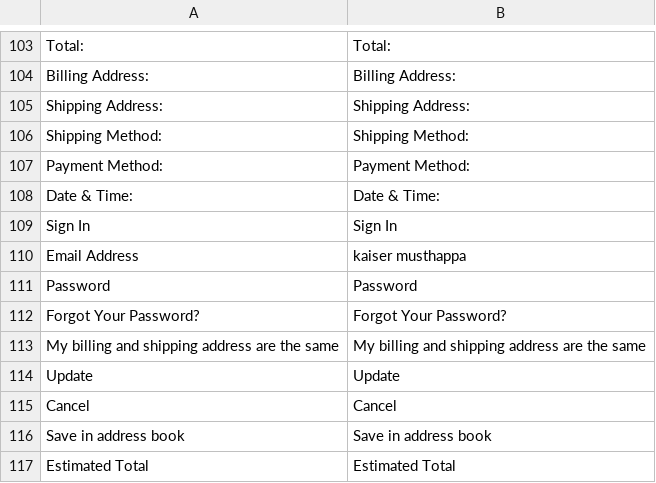
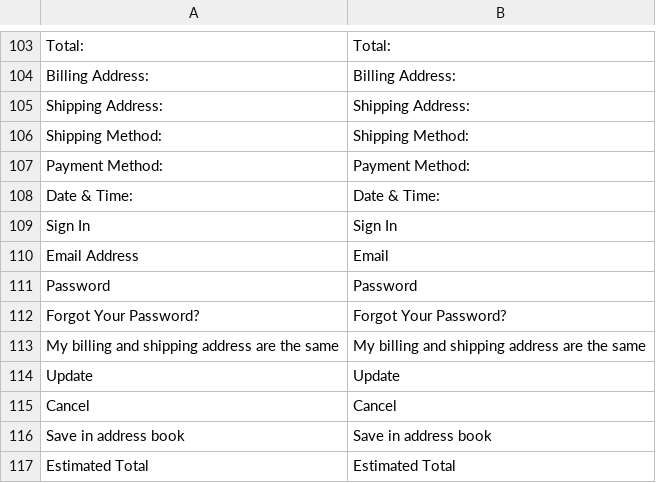
Before and after one commit to jey3033/planetgadget_production, a CSV file: app/design/frontend/Kemana/planetgadget/i18n/en_US.csv, drawn as a sheet; only a part is shown, gaps mark what is left out.

```diff
--- a/app/design/frontend/Kemana/planetgadget/i18n/en_US.csv
+++ b/app/design/frontend/Kemana/planetgadget/i18n/en_US.csv
@@ -109,3 +109,3 @@ Total:,Total:
 "Sign In","Sign In"
-"Email Address","kaiser musthappa"
+"Email Address","Email"
 Password,Password
```
Also changed, not shown: 3 other files.
